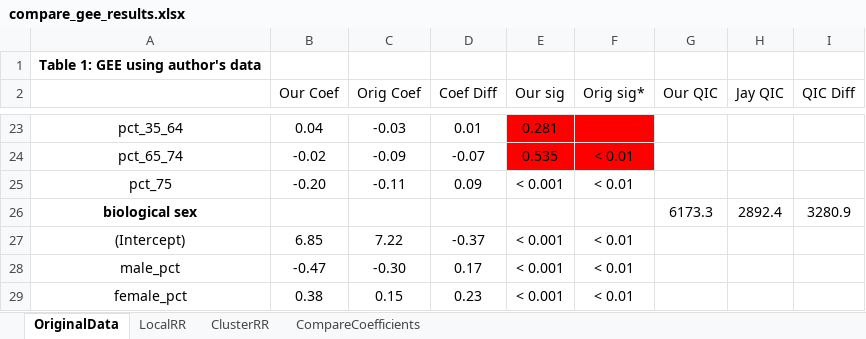
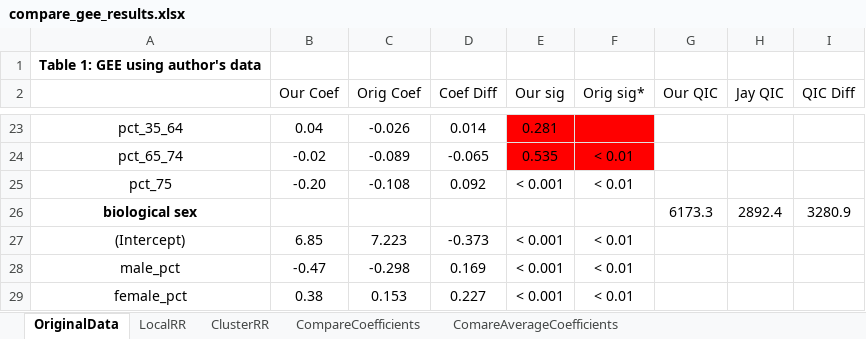
Before and after one commit to whprocter/RPr-Chakraborty-2021, an Excel workbook: results/tables/compare_gee_results.xlsx, sheet OriginalData, drawn as a sheet; only a part is shown, gaps mark what is left out; values as stored, in another font and other column widths than the file's, no borders; conditional formats not drawn; the diff covers the shown part only; the diff names each change by its address in the sheet, - before the commit and + after, or states it on an @@ line.

```diff
--- a/results/tables/compare_gee_results.xlsx (sheet OriginalData)
+++ b/results/tables/compare_gee_results.xlsx (sheet OriginalData)
+sheet tab: ComareAverageCoefficients
-C23 (Orig Coef): -0.03
+C23 (Orig Coef): -0.026
-D23 (Coef Diff): 0.01
+D23 (Coef Diff): 0.014
-C24 (Orig Coef): -0.09
+C24 (Orig Coef): -0.089
-D24 (Coef Diff): -0.07
+D24 (Coef Diff): -0.065
-C25 (Orig Coef): -0.11
+C25 (Orig Coef): -0.108
-D25 (Coef Diff): 0.09
+D25 (Coef Diff): 0.092
-C27 (Orig Coef): 7.22
+C27 (Orig Coef): 7.223
-D27 (Coef Diff): -0.37
+D27 (Coef Diff): -0.373
-C28 (Orig Coef): -0.30
+C28 (Orig Coef): -0.298
-D28 (Coef Diff): 0.17
+D28 (Coef Diff): 0.169
-C29 (Orig Coef): 0.15
+C29 (Orig Coef): 0.153
-D29 (Coef Diff): 0.23
+D29 (Coef Diff): 0.227
```
Also changed, not shown: 32 edited cells elsewhere in this sheet, sheet CompareCoefficients, sheet ClusterRR, sheet LocalRR, 1 other file.
